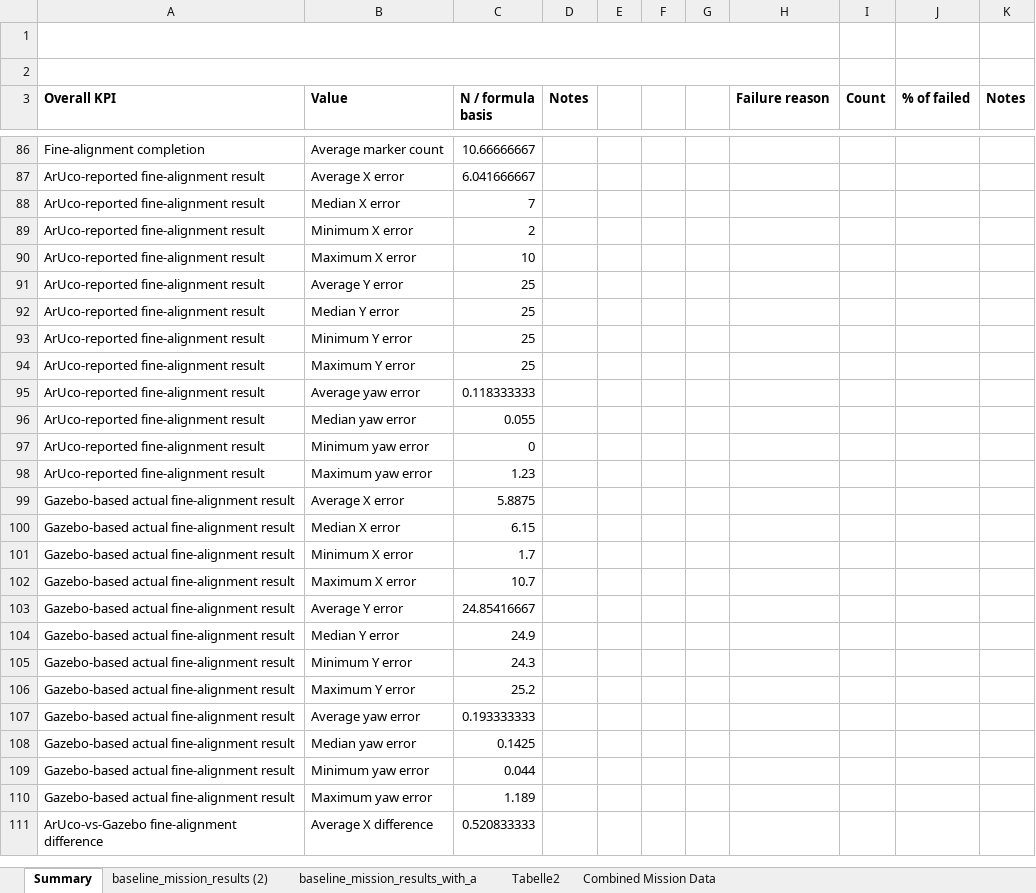
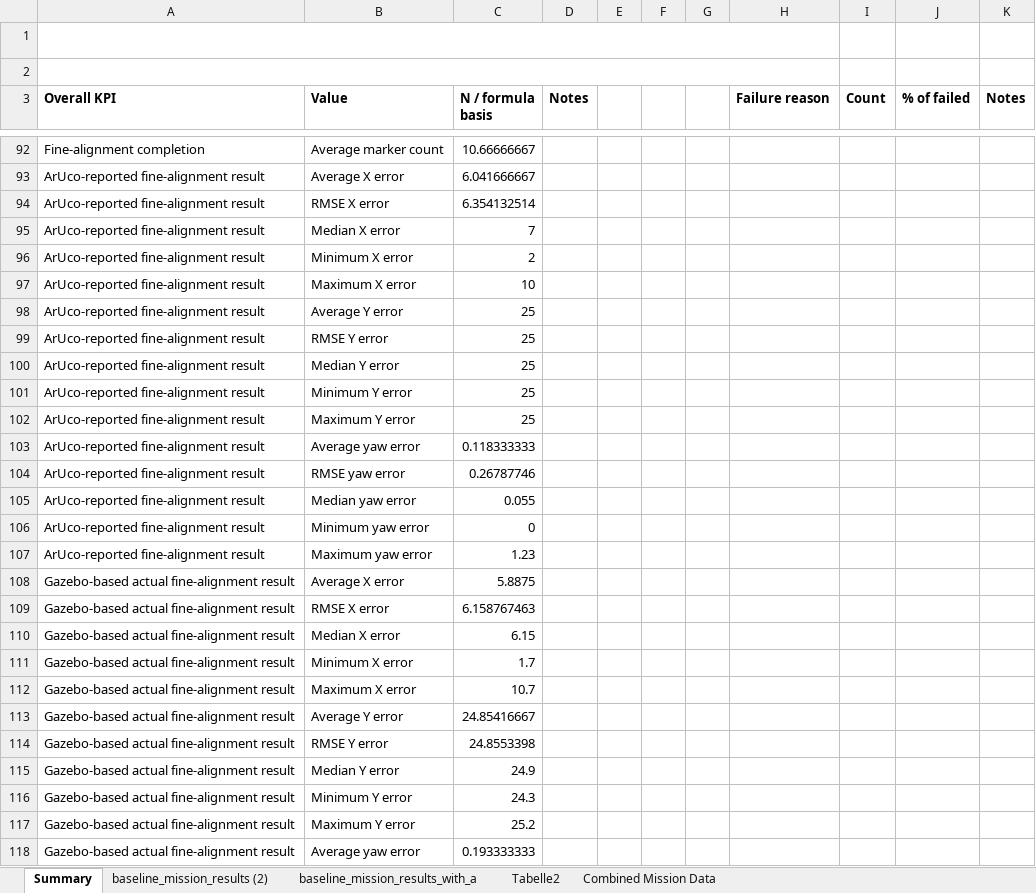
Before and after one commit to jwo224/Thesis_JohannaW, an Excel workbook: Experiment results and Raw Data/simulation_results/mission_baseline_results/baseline_mission_results_total_combined.xlsx, sheet Summary, drawn as a sheet; only a part is shown, gaps mark what is left out; the shorter side is filled out with more unchanged rows; values as stored, in another font and other column widths than the file's, no borders; the diff covers the shown part only; the diff names each change by its address in the sheet, - before the commit and + after, or states it on an @@ line.

Commit message:
updated excel

```diff
--- a/Experiment results and Raw Data/simulation_results/mission_baseline_results/baseline_mission_results_total_combined.xlsx (sheet Summary)
+++ b/Experiment results and Raw Data/simulation_results/mission_baseline_results/baseline_mission_results_total_combined.xlsx (sheet Summary)
+row 94: ArUco-reported fine-alignment result | RMSE X error | 6.354132514
+row 99: ArUco-reported fine-alignment result | RMSE Y error | 25
+row 104: ArUco-reported fine-alignment result | RMSE yaw error | 0.26787746
+row 109: Gazebo-based actual fine-alignment result | RMSE X error | 6.158767463
+row 114: Gazebo-based actual fine-alignment result | RMSE Y error | 24.8553398
```
Also changed, not shown: 10 added rows and 1 edited cell elsewhere in this sheet.
